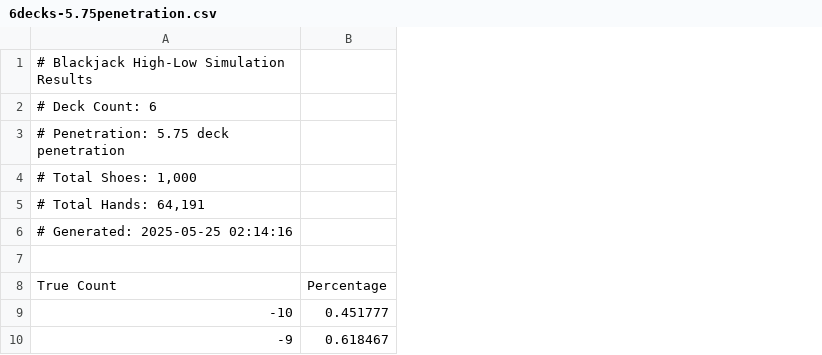
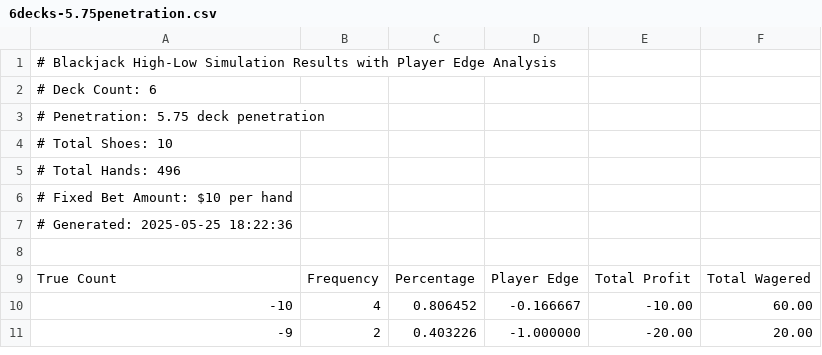
Before and after one commit to brian-ferguson/BlackjackStatTracker, a CSV file: simulation_results/6decks-5.75penetration.csv, drawn as a sheet; only a part is shown; removed rows and columns are numbered as before the commit, all else as after; the diff names each change by its address in the sheet, - before the commit and + after, or states it on an @@ line.

```diff
--- a/simulation_results/6decks-5.75penetration.csv
+++ b/simulation_results/6decks-5.75penetration.csv
-column B, rows 8-10: Percentage | 0.451777 | 0.618467
+column B, rows 9-11: Frequency | 4 | 2
+column C, rows 9-11: Percentage | 0.806452 | 0.403226
+column D, rows 9-11: Player Edge | -0.166667 | -1.000000
+column E, rows 9-11: Total Profit | -10.00 | -20.00
+column F, rows 9-11: Total Wagered | 60.00 | 20.00
-A1: …Simulation Results
+A1: …Simulation Results with Player Edge Analysis
-A4: # Total Shoes: 1,000
+A4: # Total Shoes: 10
-A5: # Total Hands: 64,191
+A5: # Total Hands: 496
-A6: # Generated: 2025-05-25 02:14:16
+A6: # Fixed Bet Amount: $10 per hand
+row 7: # Generated: 2025-05-25 18:22:36
```
Also changed, not shown: simulation_results/4decks-3.75penetration.csv, simulation_results/4decks-nopenetration.csv, 55 other files.
